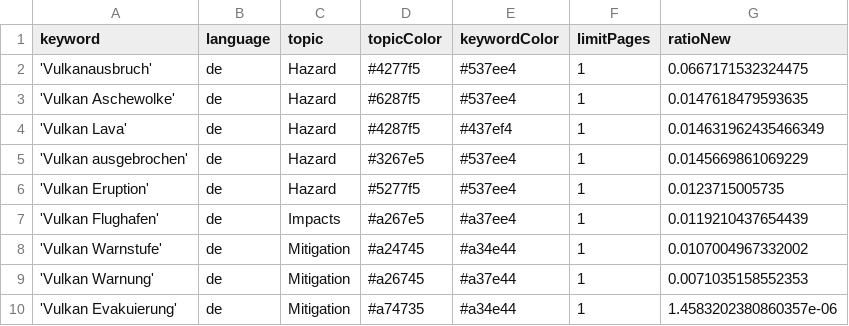
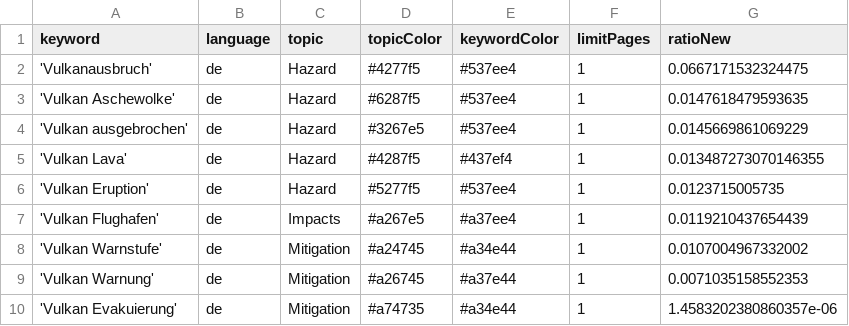
Before and after one commit to paularicarda-news/VolcanoIsComing, a CSV file: keywords.csv, drawn as a sheet.

Commit message:
Commit from GitHub Actions (harvest:0.0)

```diff
--- a/keywords.csv
+++ b/keywords.csv
@@ -3,4 +3,4 @@ keyword,language,topic,topicColor,keywordColor,limitPages,ratioNew
 'Vulkan Aschewolke',de,Hazard,#6287f5,#537ee4,1,0.0147618479593635
-'Vulkan Lava',de,Hazard,#4287f5,#437ef4,1,0.014631962435466349
 'Vulkan ausgebrochen',de,Hazard,#3267e5,#537ee4,1,0.0145669861069229
+'Vulkan Lava',de,Hazard,#4287f5,#437ef4,1,0.013487273070146355
 'Vulkan Eruption',de,Hazard,#5277f5,#537ee4,1,0.0123715005735
```
